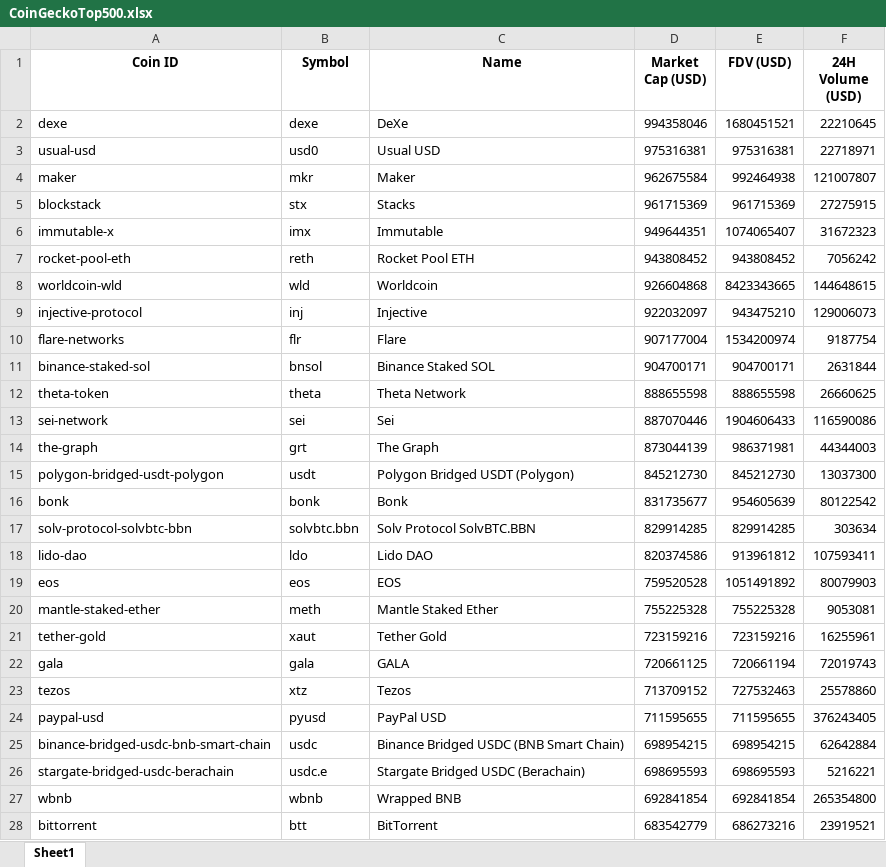
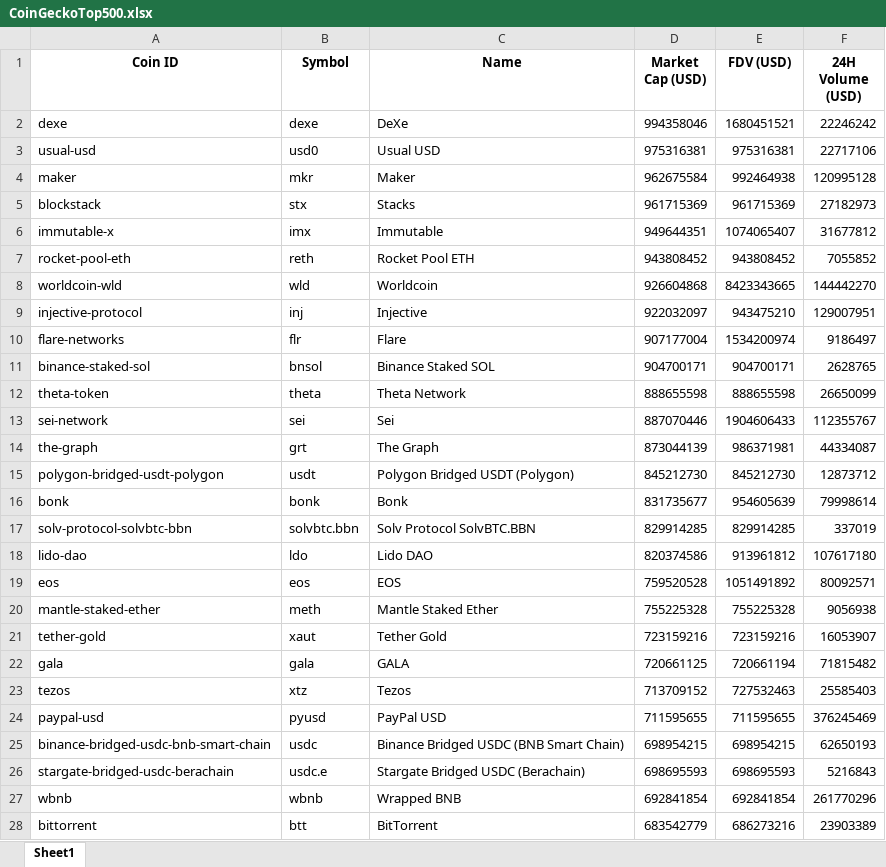
Before and after one commit to Fedric-Reform/Top500CG, an Excel workbook: CoinGeckoTop500.xlsx, sheet Sheet1, drawn as a sheet; only a part is shown; values as stored, in another font and other column widths than the file's, no borders; the diff covers the shown part only; the diff names each change by its address in the sheet, - before the commit and + after, or states it on an @@ line.

```diff
--- a/CoinGeckoTop500.xlsx (sheet Sheet1)
+++ b/CoinGeckoTop500.xlsx (sheet Sheet1)
-F2 (24H Volume (USD)): 22210645
+F2 (24H Volume (USD)): 22246242
-F3 (24H Volume (USD)): 22718971
+F3 (24H Volume (USD)): 22717106
-F4 (24H Volume (USD)): 121007807
+F4 (24H Volume (USD)): 120995128
-F5 (24H Volume (USD)): 27275915
+F5 (24H Volume (USD)): 27182973
-F6 (24H Volume (USD)): 31672323
+F6 (24H Volume (USD)): 31677812
-F7 (24H Volume (USD)): 7056242
+F7 (24H Volume (USD)): 7055852
-F8 (24H Volume (USD)): 144648615
+F8 (24H Volume (USD)): 144442270
-F9 (24H Volume (USD)): 129006073
+F9 (24H Volume (USD)): 129007951
-F10 (24H Volume (USD)): 9187754
+F10 (24H Volume (USD)): 9186497
-F11 (24H Volume (USD)): 2631844
+F11 (24H Volume (USD)): 2628765
-F12 (24H Volume (USD)): 26660625
+F12 (24H Volume (USD)): 26650099
-F13 (24H Volume (USD)): 116590086
+F13 (24H Volume (USD)): 112355767
-F14 (24H Volume (USD)): 44344003
+F14 (24H Volume (USD)): 44334087
-F15 (24H Volume (USD)): 13037300
+F15 (24H Volume (USD)): 12873712
-F16 (24H Volume (USD)): 80122542
+F16 (24H Volume (USD)): 79998614
-F17 (24H Volume (USD)): 303634
+F17 (24H Volume (USD)): 337019
-F18 (24H Volume (USD)): 107593411
+F18 (24H Volume (USD)): 107617180
-F19 (24H Volume (USD)): 80079903
+F19 (24H Volume (USD)): 80092571
-F20 (24H Volume (USD)): 9053081
+F20 (24H Volume (USD)): 9056938
-F21 (24H Volume (USD)): 16255961
+F21 (24H Volume (USD)): 16053907
-F22 (24H Volume (USD)): 72019743
+F22 (24H Volume (USD)): 71815482
-F23 (24H Volume (USD)): 25578860
+F23 (24H Volume (USD)): 25585403
-F24 (24H Volume (USD)): 376243405
+F24 (24H Volume (USD)): 376245469
-F25 (24H Volume (USD)): 62642884
+F25 (24H Volume (USD)): 62650193
-F26 (24H Volume (USD)): 5216221
+F26 (24H Volume (USD)): 5216843
-F27 (24H Volume (USD)): 265354800
+F27 (24H Volume (USD)): 261770296
-F28 (24H Volume (USD)): 23919521
+F28 (24H Volume (USD)): 23903389
```
Also changed, not shown: 426 edited cells elsewhere in this sheet, 1 other file.
